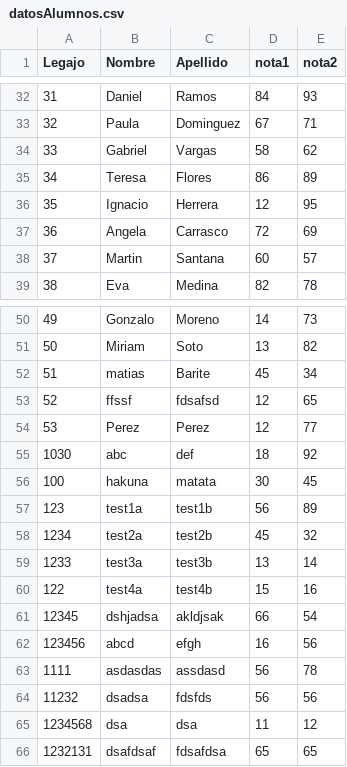
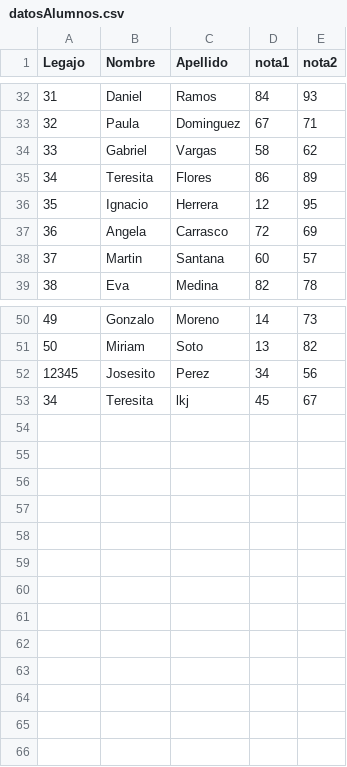
Before and after one commit to Franciscofuhr/archivosjson, a CSV file: datosAlumnos.csv, drawn as a sheet; only a part is shown, gaps mark what is left out.

```diff
--- a/datosAlumnos.csv
+++ b/datosAlumnos.csv
@@ -34,3 +34,3 @@ Legajo;Nombre;Apellido;nota1;nota2
 33;Gabriel;Vargas;58;62
-34;Teresa;Flores;86;89
+34;Teresita;Flores;86;89
 35;Ignacio;Herrera;12;95
@@ -51,16 +51,3 @@ Legajo;Nombre;Apellido;nota1;nota2
 50;Miriam;Soto;13;82
-51;matias;Barite;45;34
-52;ffssf;fdsafsd;12;65
-53;Perez;Perez;12;77
-1030;abc;def;18;92
-100;hakuna;matata;30;45
-123;test1a;test1b;56;89
-1234;test2a;test2b;45;32
-1233;test3a;test3b;13;14
-122;test4a;test4b;15;16
-12345;dshjadsa;akldjsak;66;54
-123456;abcd;efgh;16;56
-1111;asdasdas;assdasd;56;78
-11232;dsadsa;fdsfds;56;56
-1234568;dsa;dsa;11;12
-1232131;dsafdsaf;fdsafdsa;65;65
+12345;Josesito;Perez;34;56
+34;Teresita;lkj;45;67
```
Also changed, not shown: 4 other files.
